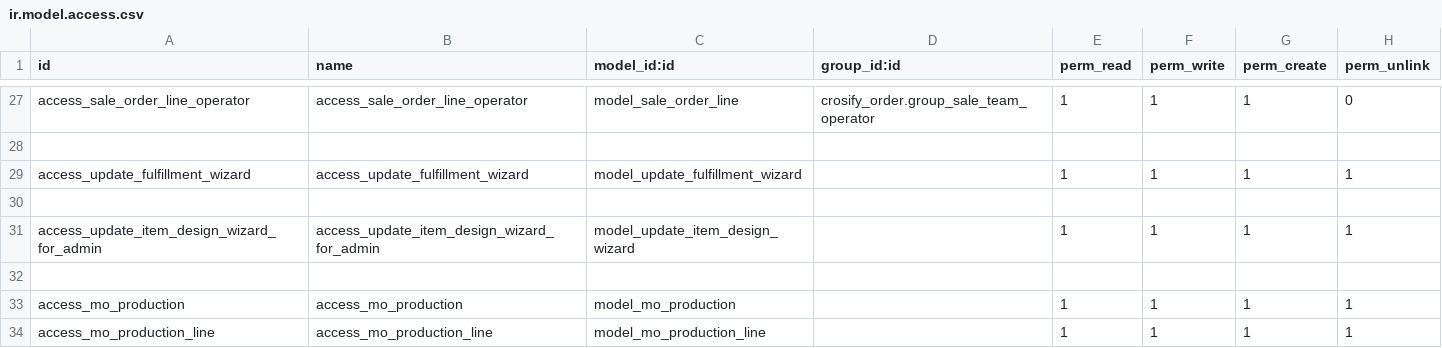
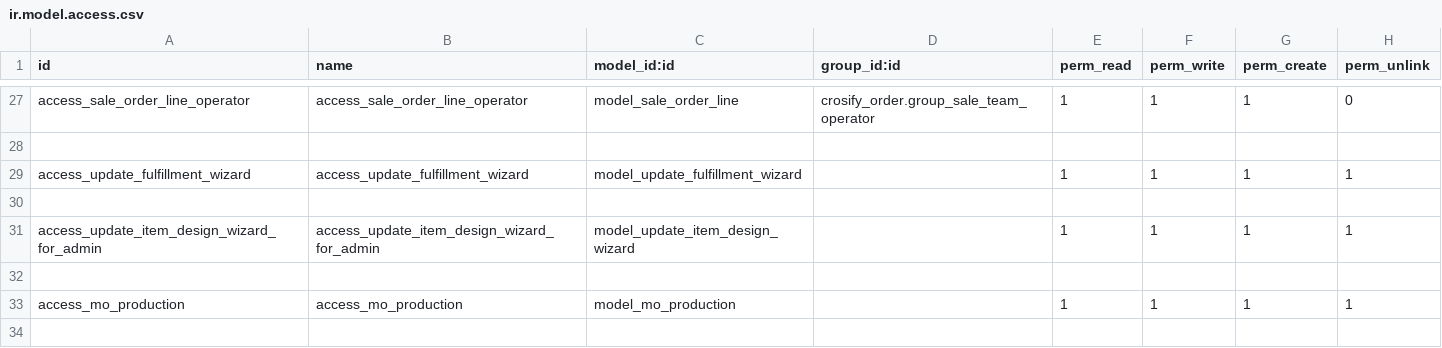
Before and after one commit to HieuPham1504/crosify_erp, a CSV file: crosify_main/crosify_order/security/ir.model.access.csv, drawn as a sheet; only a part is shown, gaps mark what is left out; the diff names each change by its address in the sheet, - before the commit and + after, or states it on an @@ line.

Commit message:
production

```diff
--- a/crosify_main/crosify_order/security/ir.model.access.csv
+++ b/crosify_main/crosify_order/security/ir.model.access.csv
-row 34: access_mo_production_line | access_mo_production_line | model_mo_production_line |  | 1 | 1 | 1 | 1
```
Also changed, not shown: 5 other files.
